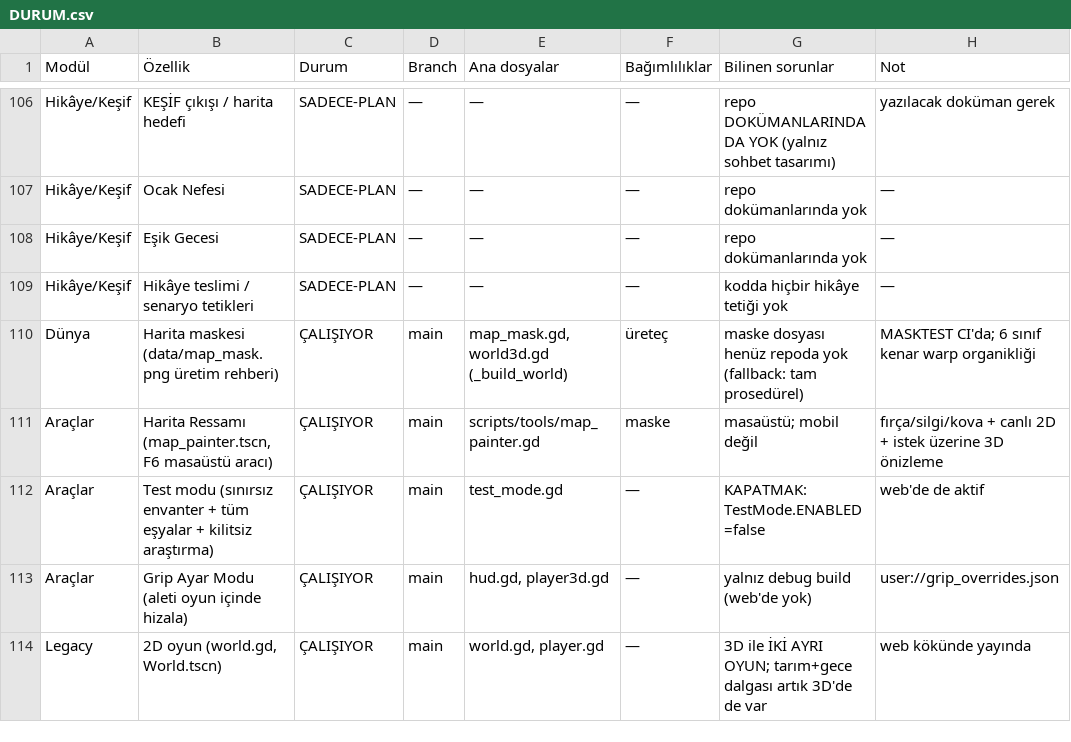
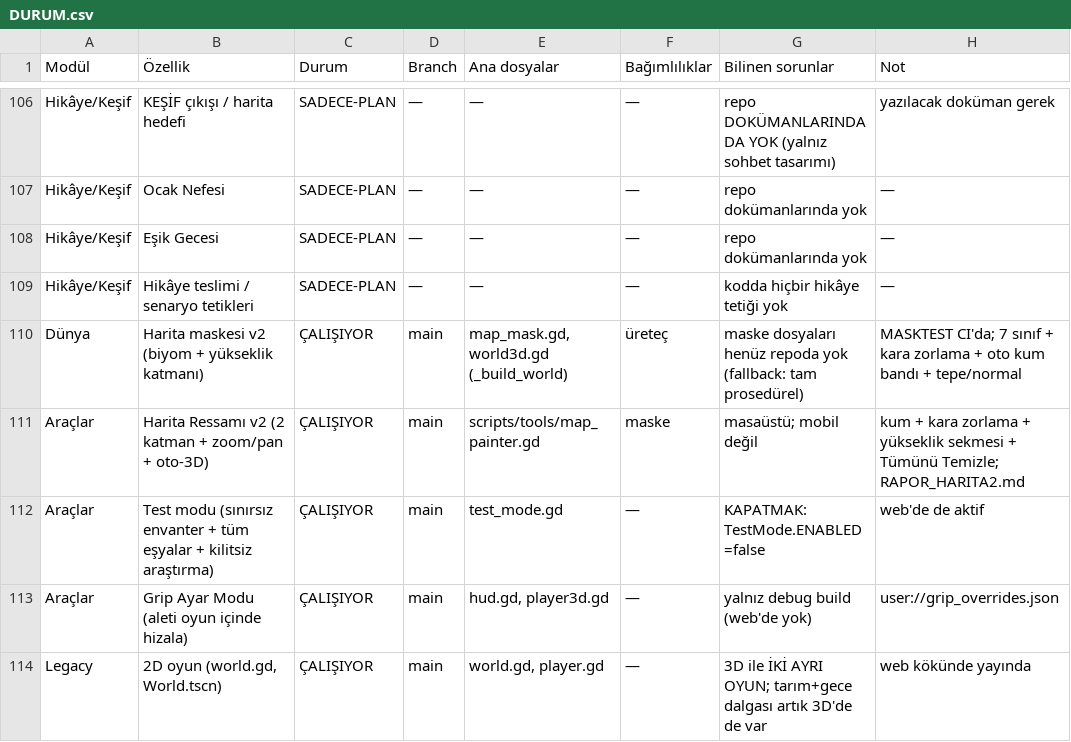
Before and after one commit to ozcinarece/Rable, a CSV file: DURUM.csv, drawn as a sheet; only a part is shown, gaps mark what is left out.

```diff
--- a/DURUM.csv
+++ b/DURUM.csv
@@ -109,4 +109,4 @@ Hikâye/Keşif,Eşik Gecesi,SADECE-PLAN,—,—,—,repo dokümanlarında yok,
 Hikâye/Keşif,Hikâye teslimi / senaryo tetikleri,SADECE-PLAN,—,—,—,kodda hiçbir hikâye tetiği yok,—
-Dünya,"Harita maskesi (data/map_mask.png üretim rehberi)",ÇALIŞIYOR,main,"map_mask.gd, world3d.gd (_build_world)",üreteç,maske dosyası henüz repoda yok (fallback: tam prosedürel),MASKTEST CI'da; 6 sınıf kenar warp organikliği
-Araçlar,"Harita Ressamı (map_painter.tscn, F6 masaüstü aracı)",ÇALIŞIYOR,main,scripts/tools/map_painter.gd,maske,masaüstü; mobil değil,fırça/silgi/kova + canlı 2D + istek üzerine 3D önizleme
+Dünya,"Harita maskesi v2 (biyom + yükseklik katmanı)",ÇALIŞIYOR,main,"map_mask.gd, world3d.gd (_build_world)",üreteç,maske dosyaları henüz repoda yok (fallback: tam prosedürel),MASKTEST CI'da; 7 sınıf + kara zorlama + oto kum bandı + tepe/normal
+Araçlar,"Harita Ressamı v2 (2 katman + zoom/pan + oto-3D)",ÇALIŞIYOR,main,scripts/tools/map_painter.gd,maske,masaüstü; mobil değil,kum + kara zorlama + yükseklik sekmesi + Tümünü Temizle; RAPOR_HARITA2.md
 Araçlar,"Test modu (sınırsız envanter + tüm eşyalar + kilitsiz araştırma)",ÇALIŞIYOR,main,test_mode.gd,—,KAPATMAK: TestMode.ENABLED=false,web'de de aktif
```
Also changed, not shown: 7 other files.
